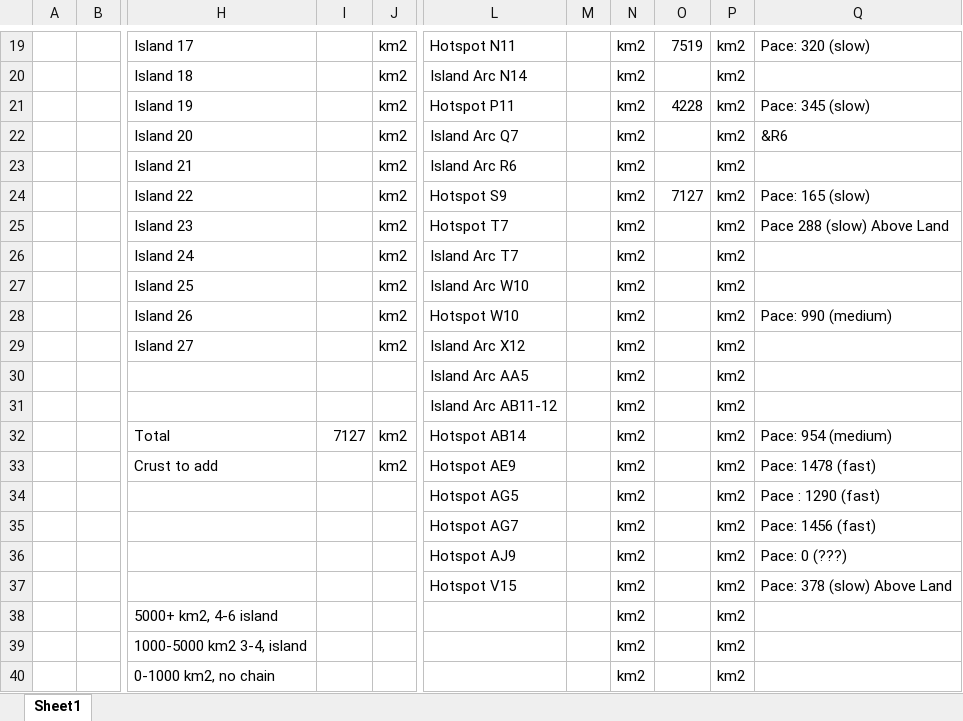
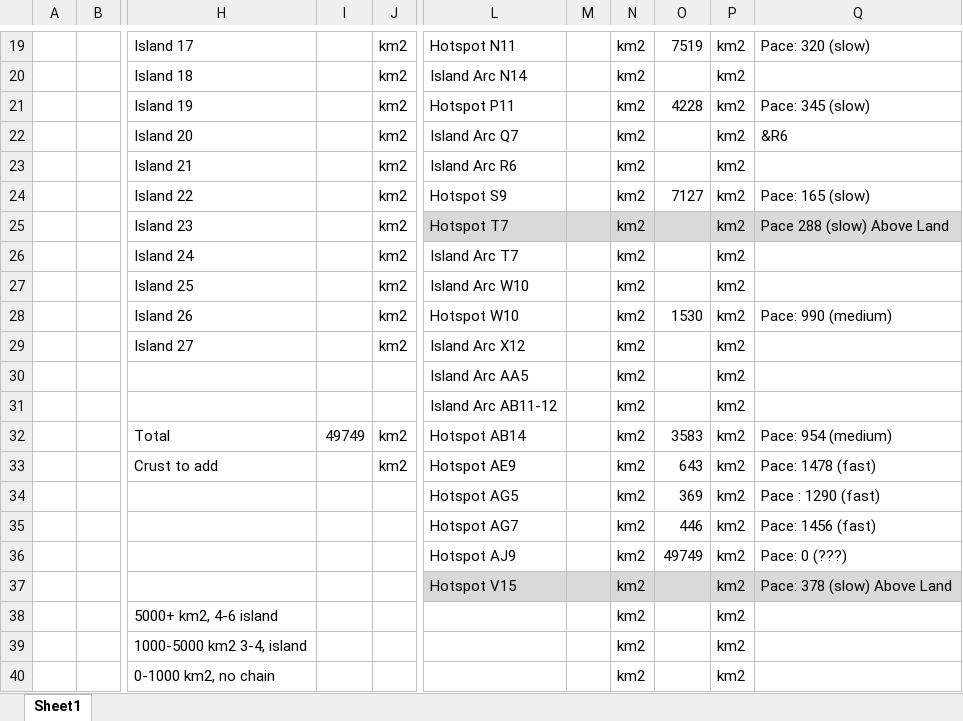
Before and after one commit to ZsetaRequiem/WorldBuild, an Excel workbook: Not Gplates/Land Calcu.xlsx, sheet Sheet1, drawn as a sheet; only a part is shown, gaps mark what is left out; values as stored, in another font and other column widths than the file's, no borders; the diff covers the shown part only; the diff names each change by its address in the sheet, - before the commit and + after, or states it on an @@ line.

```diff
--- a/Not Gplates/Land Calcu.xlsx (sheet Sheet1)
+++ b/Not Gplates/Land Calcu.xlsx (sheet Sheet1)
-L25:Q25 fill: none
+L25:Q25 fill: #D9D9D9
-O28: (empty)
+O28: 1530
-I32: 7127
+I32: 49749
-O32: (empty)
+O32: 3583
-O33: (empty)
+O33: 643
-O34: (empty)
+O34: 369
-O35: (empty)
+O35: 446
-O36: (empty)
+O36: 49749
-L37:Q37 fill: none
+L37:Q37 fill: #D9D9D9
```
Also changed, not shown: 14 edited cells and cell formats elsewhere in this sheet, 1 other file.
